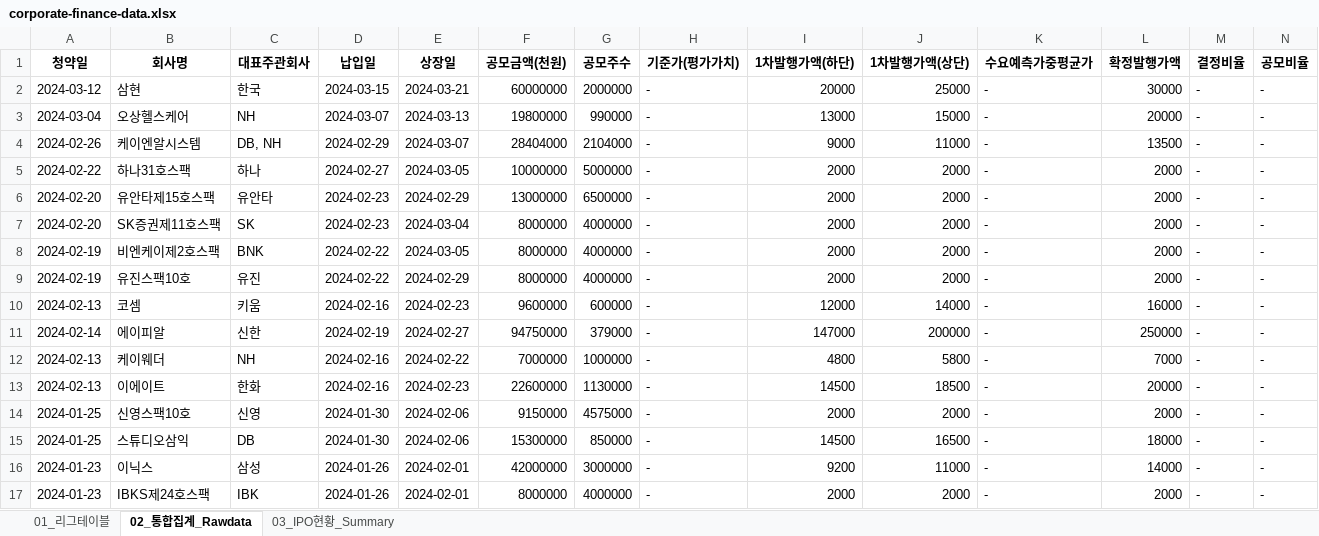
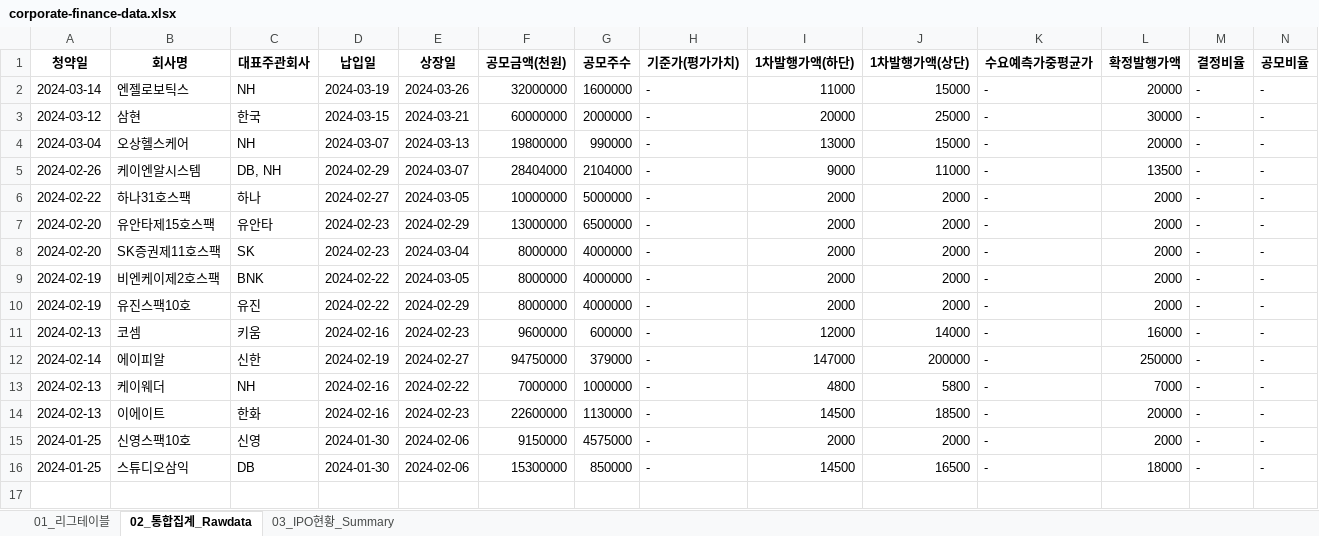
Before and after one commit to Kis-ds/IPO, an Excel workbook: datasets/corporate-finance-data.xlsx, sheet 02_통합집계_Rawdata, drawn as a sheet; only a part is shown; values as stored, in another font and other column widths than the file's, no borders; removed rows and columns are numbered as before the commit, all else as after; rows hold the shown columns only; the diff names each change by its address in the sheet, - before the commit and + after, or states it on an @@ line.

```diff
--- a/datasets/corporate-finance-data.xlsx (sheet 02_통합집계_Rawdata)
+++ b/datasets/corporate-finance-data.xlsx (sheet 02_통합집계_Rawdata)
+row 2: 2024-03-14 | 엔젤로보틱스 | NH | 2024-03-19 | 2024-03-26 | 32000000 | 1600000 | - | 11000 | 15000 | - | 20000 | - | -
-row 16: 2024-01-23 | 이닉스 | 삼성 | 2024-01-26 | 2024-02-01 | 42000000 | 3000000 | - | 9200 | 11000 | - | 14000 | - | -
-row 17: 2024-01-23 | IBKS제24호스팩 | IBK | 2024-01-26 | 2024-02-01 | 8000000 | 4000000 | - | 2000 | 2000 | - | 2000 | - | -
```
Also changed, not shown: sheet 01_리그테이블, sheet 03_IPO현황_Summary, datasets/form1.xlsx, datasets/form2.xlsx, 4 other files.
